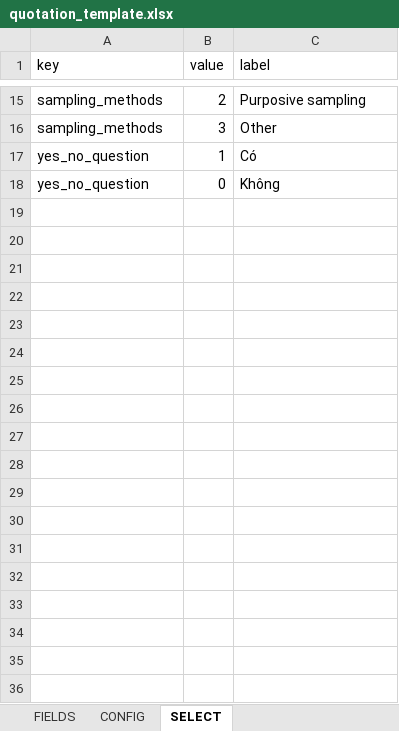
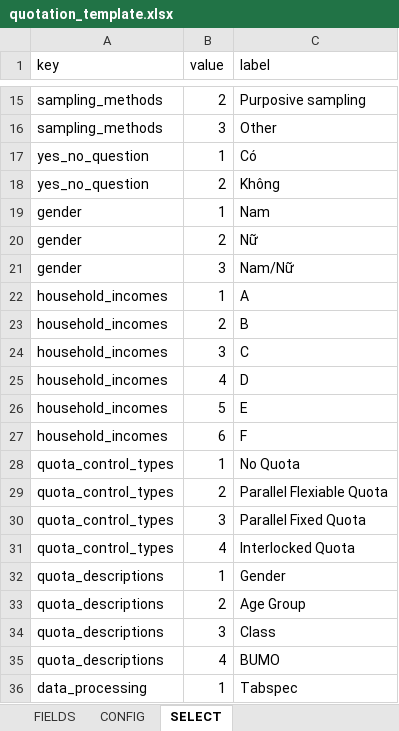
Before and after one commit to longlh123/IPSOS-FINANCE-PAYMENT, an Excel workbook: backend/storage/schema/quotation_template.xlsx, sheet SELECT, drawn as a sheet; only a part is shown, gaps mark what is left out; values as stored, in another font and other column widths than the file's, no borders; the diff covers the shown part only; the diff names each change by its address in the sheet, - before the commit and + after, or states it on an @@ line.

```diff
--- a/backend/storage/schema/quotation_template.xlsx (sheet SELECT)
+++ b/backend/storage/schema/quotation_template.xlsx (sheet SELECT)
-B18 (value): 0
+B18 (value): 2
+row 19: gender | 1 | Nam
+row 20: gender | 2 | Nữ
+row 21: gender | 3 | Nam/Nữ
+row 22: household_incomes | 1 | A
+row 23: household_incomes | 2 | B
+row 24: household_incomes | 3 | C
+row 25: household_incomes | 4 | D
+row 26: household_incomes | 5 | E
+row 27: household_incomes | 6 | F
+row 28: quota_control_types | 1 | No Quota
+row 29: quota_control_types | 2 | Parallel Flexiable Quota
+row 30: quota_control_types | 3 | Parallel Fixed Quota
+row 31: quota_control_types | 4 | Interlocked Quota
+row 32: quota_descriptions | 1 | Gender
+row 33: quota_descriptions | 2 | Age Group
+row 34: quota_descriptions | 3 | Class
+row 35: quota_descriptions | 4 | BUMO
+row 36: data_processing | 1 | Tabspec
```
Also changed, not shown: 13 added rows elsewhere in this sheet, sheet CONFIG, sheet FIELDS, 38 other files.
